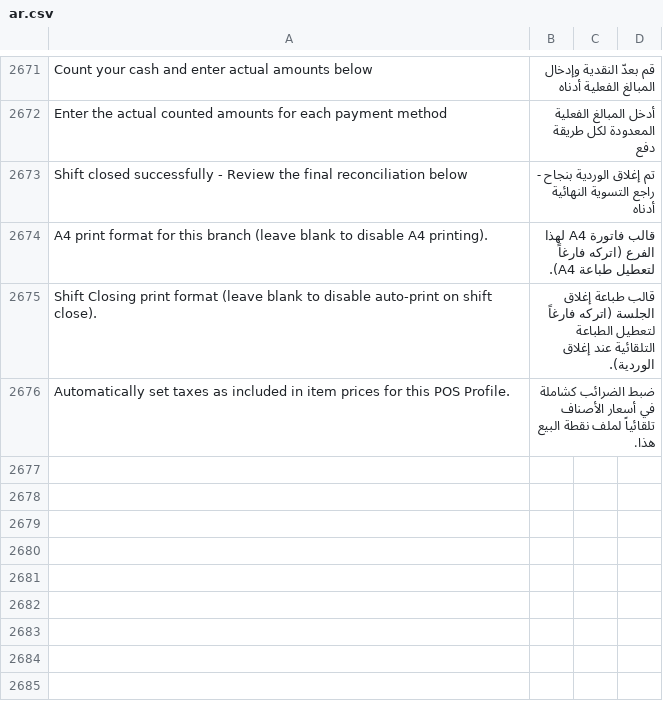
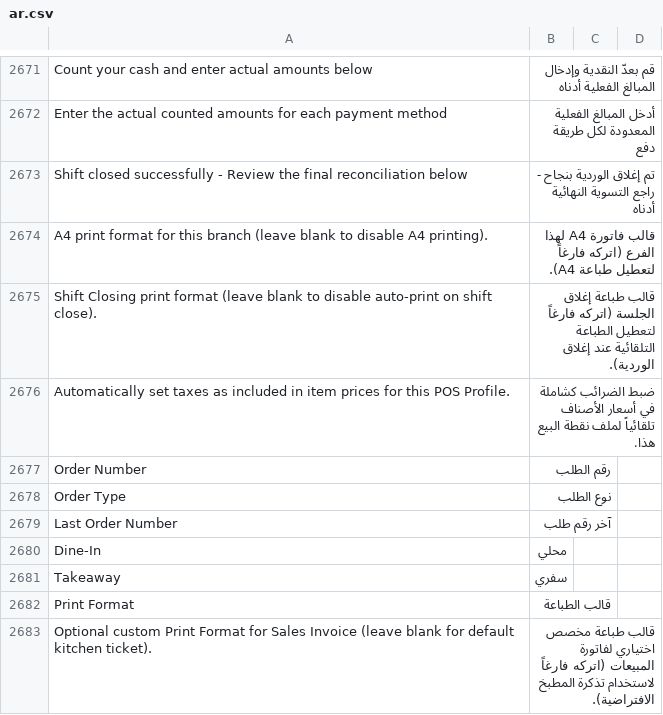
Before and after one commit to Mubtkir-ERP/mu-posnext, a CSV file: pos_next/translations/ar.csv, drawn as a sheet; only a part is shown, gaps mark what is left out.

Commit message:
feat(restaurant): add per-shift order number, order type toggle, and kitchen custom print format (v1.25.11)

```diff
--- a/pos_next/translations/ar.csv
+++ b/pos_next/translations/ar.csv
@@ -2690 +2690,8 @@ Shift Closing print format (leave blank to disable auto-print on shift close).,
 Automatically set taxes as included in item prices for this POS Profile.,ضبط الضرائب كشاملة في أسعار الأصناف تلقائياً لملف نقطة البيع هذا.,
+Order Number,رقم الطلب,
+Order Type,نوع الطلب,
+Last Order Number,آخر رقم طلب,
+Dine-In,محلي,
+Takeaway,سفري,
+Print Format,قالب الطباعة,
+Optional custom Print Format for Sales Invoice (leave blank for default kitchen ticket).,قالب طباعة مخصص اختياري لفاتورة المبيعات (اتركه فارغاً لاستخدام تذكرة المطبخ الافتراضية).,
```
Also changed, not shown: 32 other files.
